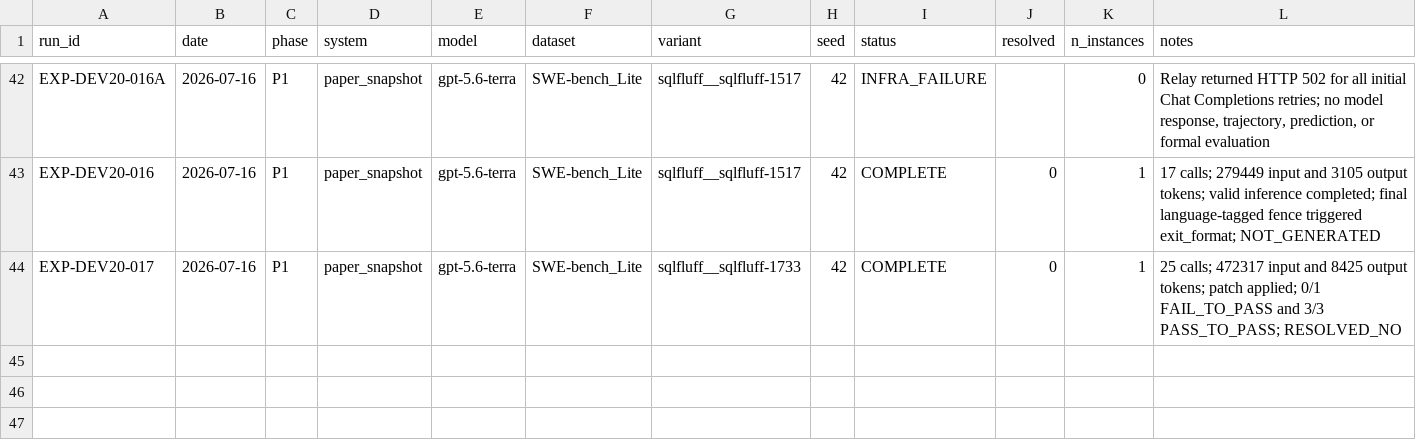
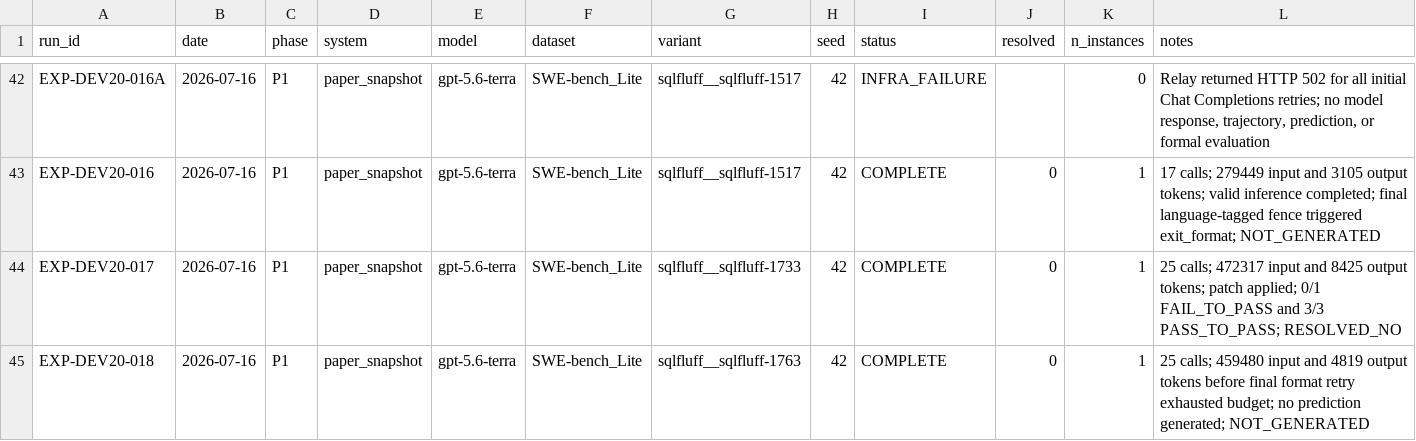
Before and after one commit to GeYugong/sweagent-reproduction, a CSV file: logs/experiment_registry.csv, drawn as a sheet; only a part is shown, gaps mark what is left out.

Commit message:
docs(results): record SQLFluff budget exit

```diff
--- a/logs/experiment_registry.csv
+++ b/logs/experiment_registry.csv
@@ -44 +44,2 @@ EXP-DEV20-016,2026-07-16,P1,paper_snapshot,gpt-5.6-terra,SWE-bench_Lite,sqlfluff
 EXP-DEV20-017,2026-07-16,P1,paper_snapshot,gpt-5.6-terra,SWE-bench_Lite,sqlfluff__sqlfluff-1733,42,COMPLETE,0,1,"25 calls; 472317 input and 8425 output tokens; patch applied; 0/1 FAIL_TO_PASS and 3/3 PASS_TO_PASS; RESOLVED_NO"
+EXP-DEV20-018,2026-07-16,P1,paper_snapshot,gpt-5.6-terra,SWE-bench_Lite,sqlfluff__sqlfluff-1763,42,COMPLETE,0,1,"25 calls; 459480 input and 4819 output tokens before final format retry exhausted budget; no prediction generated; NOT_GENERATED"
```
Also changed, not shown: 2 other files.
